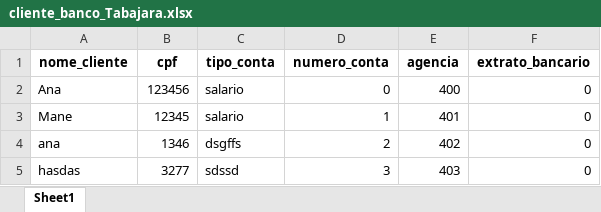
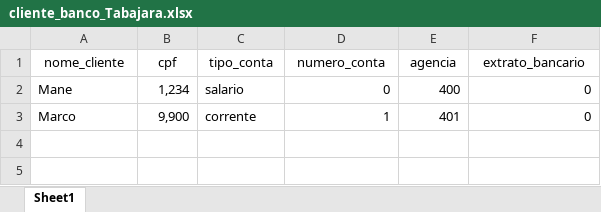
Before and after one commit to Helloisa22/Aula_POO, an Excel workbook: cliente_banco_Tabajara.xlsx, sheet Sheet1, drawn as a sheet; values as stored, in another font and other column widths than the file's, no borders; removed rows and columns are numbered as before the commit, all else as after; the diff names each change by its address in the sheet, - before the commit and + after, or states it on an @@ line.

```diff
--- a/cliente_banco_Tabajara.xlsx (sheet Sheet1)
+++ b/cliente_banco_Tabajara.xlsx (sheet Sheet1)
-A1:F1 bold: on
+A1:F1 bold: off
-row 2: Ana | 123456 | salario | 0 | 400 | 0
-B2 (cpf): 12345
+B2 (cpf): 1,234
-D2 (numero_conta): 1
+D2 (numero_conta): 0
-E2 (agencia): 401
+E2 (agencia): 400
-row 4: ana | 1346 | dsgffs | 2 | 402 | 0
-row 5: hasdas | 3277 | sdssd | 3 | 403 | 0
+row 3: Marco | 9,900 | corrente | 1 | 401 | 0
```
Also changed, not shown: 2 other files.
